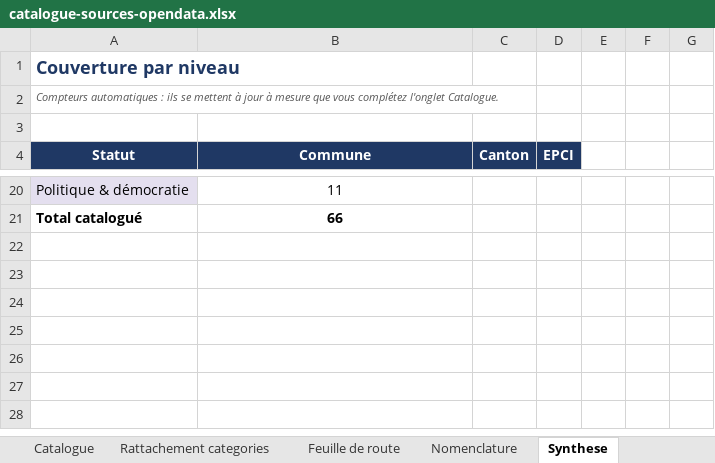
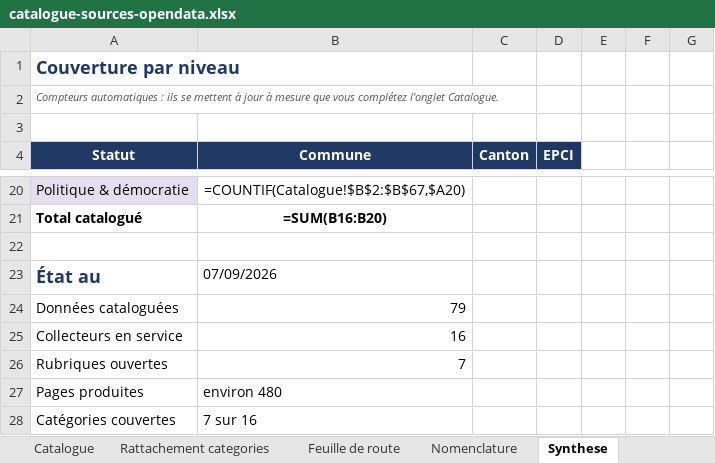
Before and after one commit to ARUMBAYA712/territoire, an Excel workbook: Terri_Admin/Documents/catalogue-sources-opendata.xlsx, sheet Synthese, drawn as a sheet; only a part is shown, gaps mark what is left out; values as stored, in another font and other column widths than the file's, no borders; formulas without a stored value are shown as written; the diff covers the shown part only; the diff names each change by its address in the sheet, - before the commit and + after, or states it on an @@ line.

```diff
--- a/Terri_Admin/Documents/catalogue-sources-opendata.xlsx (sheet Synthese)
+++ b/Terri_Admin/Documents/catalogue-sources-opendata.xlsx (sheet Synthese)
-B20 (Commune): 11
+B20 (Commune): =COUNTIF(Catalogue!$B$2:$B$67,$A20)
-B21 (Commune): 66
+B21 (Commune): =SUM(B16:B20)
+row 22: (empty)
+row 23: État au | 07/09/2026
+row 24: Données cataloguées | 79
+row 25: Collecteurs en service | 16
+row 26: Rubriques ouvertes | 7
+row 27: Pages produites | environ 480
+row 28: Catégories couvertes | 7 sur 16
```
Also changed, not shown: 32 edited cells elsewhere in this sheet, sheet Catalogue, sheet Feuille de route, sheet Lisez-moi, charts or pictures, 15 other files.
